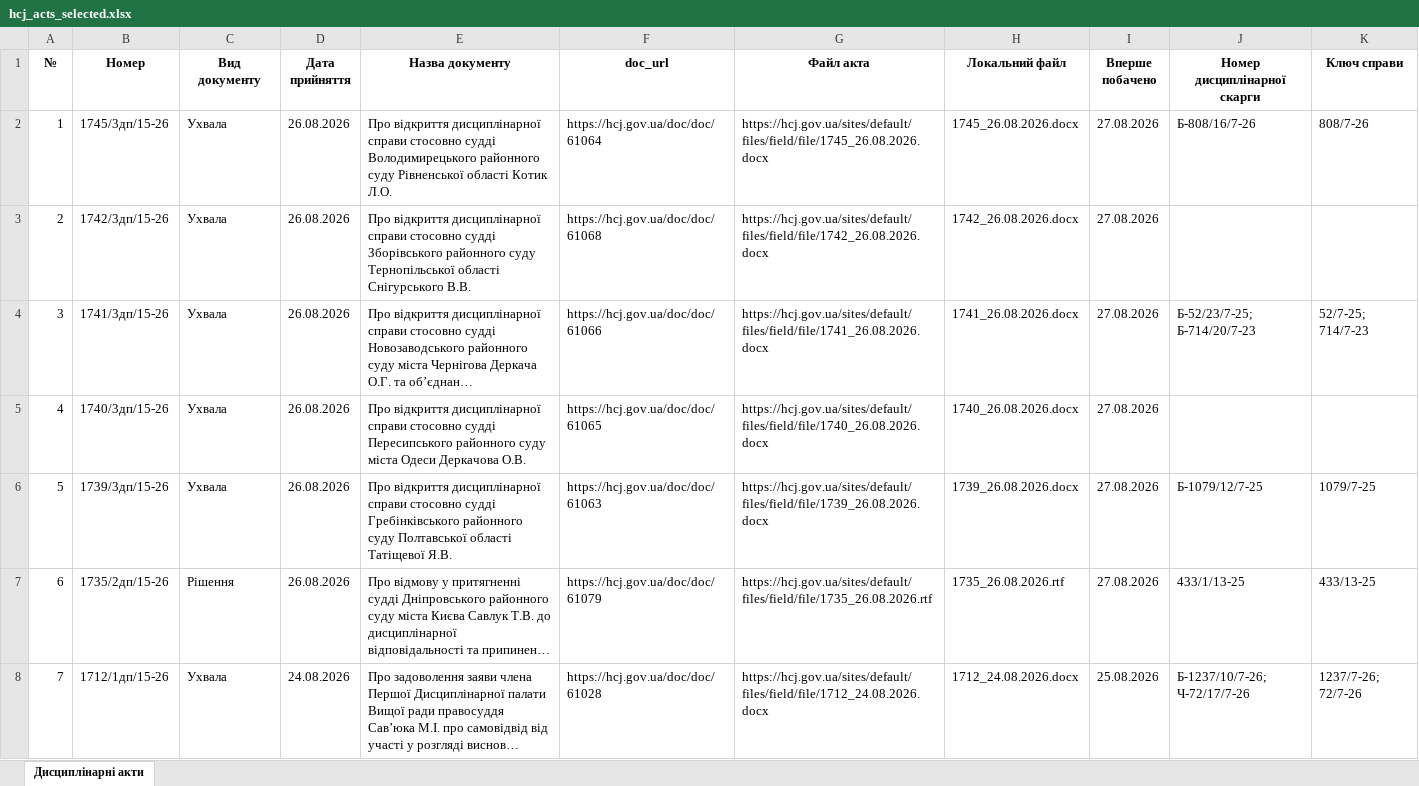
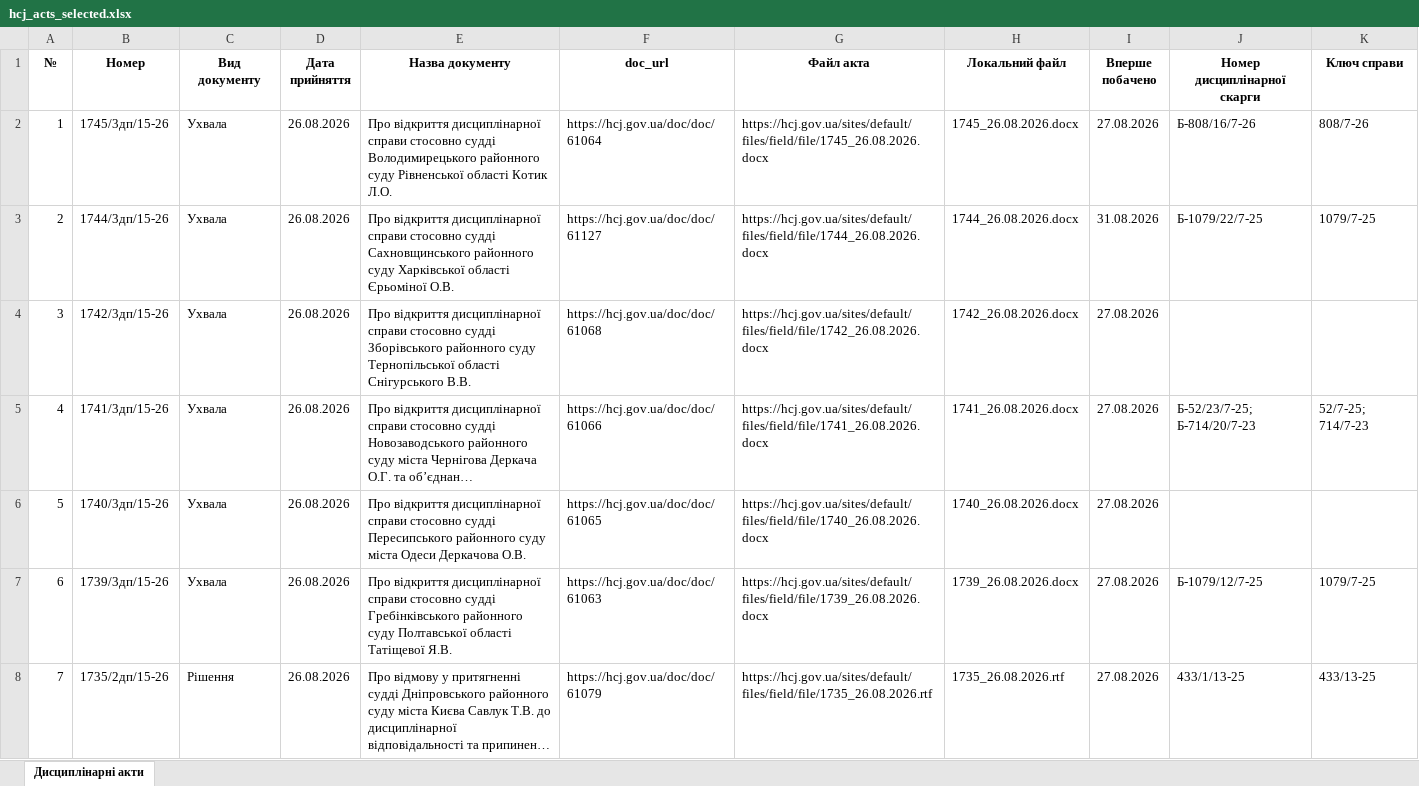
Before and after one commit to brdo-ict-sector/vrp-decisions, an Excel workbook: data/register/hcj_acts_selected.xlsx, sheet Дисциплінарні акти, drawn as a sheet; only a part is shown; the shorter side is filled out with more unchanged rows; long unchanged cells end in …; values as stored, in another font and other column widths than the file's, no borders; addresses are those after the commit; the diff covers the shown part only; the diff names each change by its address in the sheet, - before the commit and + after, or states it on an @@ line.

Commit message:
data: автоматичне оновлення 2026-08-31
Щоденний цикл: реєстр → витягування нових актів → експорт → публікація.

```diff
--- a/data/register/hcj_acts_selected.xlsx (sheet Дисциплінарні акти)
+++ b/data/register/hcj_acts_selected.xlsx (sheet Дисциплінарні акти)
+row 3: 2 | 1744/3дп/15-26 | Ухвала | 26.08.2026 | Про відкриття дисциплінарної справи стосовно судді Сахновщинського районного суду Харківської області Єрьоміної О.В. | https://hcj.gov.ua/doc/doc/61127 | https://hcj.gov.ua/sites/default/files/field/file/1744_26.08.2026.docx | 1744_26.08.2026.docx | 31.08.2026 | Б-1079/22/7-25 | 1079/7-25
@@ column A (№) renumbered from row 4 down @@
```
Also changed, not shown: 2 added rows elsewhere in this sheet, 7 other files.
